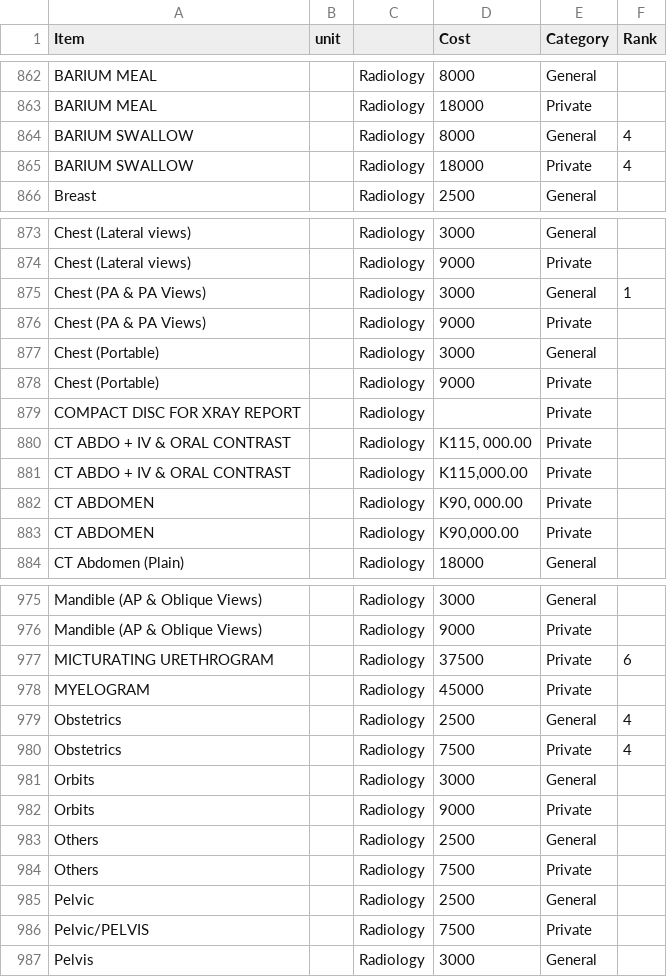
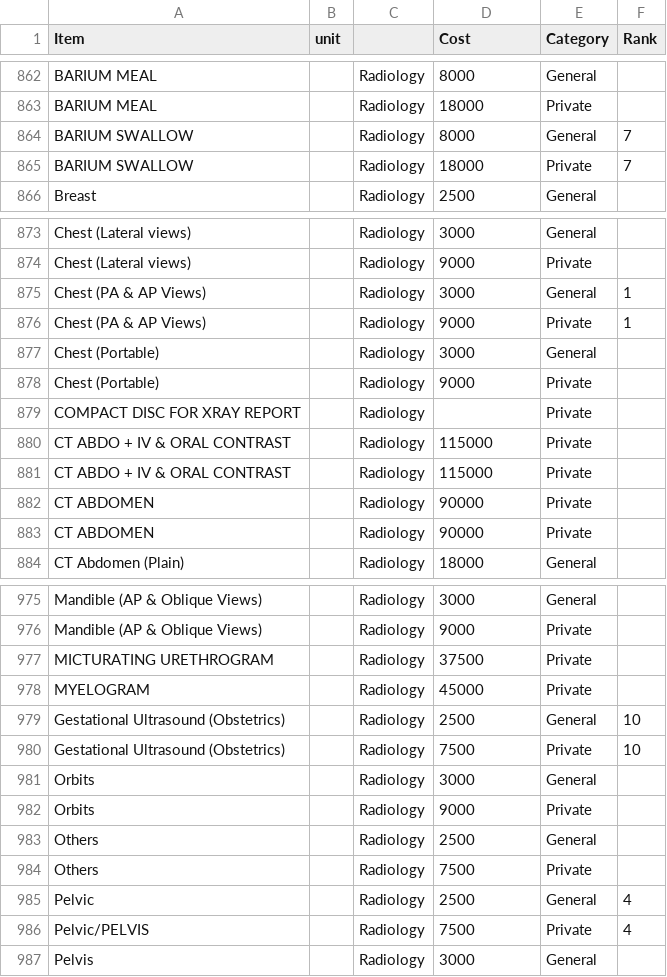
Before and after one commit to BaobabHealthTrust/Billing-3.0, a CSV file: db/final_service_seed.csv, drawn as a sheet; only a part is shown, gaps mark what is left out; the diff covers the shown part only.

```diff
--- a/db/final_service_seed.csv
+++ b/db/final_service_seed.csv
@@ -863,4 +863,4 @@ BARIUM MEAL,,Radiology,8000,General,
 BARIUM MEAL,,Radiology,18000,Private,
-BARIUM SWALLOW,,Radiology,8000,General,4
-BARIUM SWALLOW,,Radiology,18000,Private,4
+BARIUM SWALLOW,,Radiology,8000,General,7
+BARIUM SWALLOW,,Radiology,18000,Private,7
 Breast,,Radiology,2500,General,
@@ -874,4 +874,4 @@ Chest (Lateral views),,Radiology,3000,General,
 Chest (Lateral views),,Radiology,9000,Private,
-Chest (PA & PA Views),,Radiology,3000,General,1
-Chest (PA & PA Views),,Radiology,9000,Private,
+Chest (PA & AP Views),,Radiology,3000,General,1
+Chest (PA & AP Views),,Radiology,9000,Private,1
 Chest (Portable),,Radiology,3000,General,
@@ -879,6 +879,6 @@ Chest (Portable),,Radiology,9000,Private,
 COMPACT DISC FOR XRAY REPORT,,Radiology,,Private,
-CT ABDO + IV & ORAL CONTRAST,,Radiology,"K115, 000.00",Private,
-CT ABDO + IV & ORAL CONTRAST,,Radiology,"K115,000.00",Private,
-CT ABDOMEN,,Radiology,"K90, 000.00",Private,
-CT ABDOMEN,,Radiology,"K90,000.00",Private,
+CT ABDO + IV & ORAL CONTRAST,,Radiology,115000,Private,
+CT ABDO + IV & ORAL CONTRAST,,Radiology,115000,Private,
+CT ABDOMEN,,Radiology,90000,Private,
+CT ABDOMEN,,Radiology,90000,Private,
 CT Abdomen (Plain),,Radiology,18000,General,
@@ -976,6 +976,6 @@ Mandible (AP & Oblique Views),,Radiology,3000,General,
 Mandible (AP & Oblique Views),,Radiology,9000,Private,
-MICTURATING URETHROGRAM,,Radiology,37500,Private,6
+MICTURATING URETHROGRAM,,Radiology,37500,Private,
 MYELOGRAM,,Radiology,45000,Private,
-Obstetrics,,Radiology,2500,General,4
-Obstetrics,,Radiology,7500,Private,4
+Gestational Ultrasound (Obstetrics),,Radiology,2500,General,10
+Gestational Ultrasound (Obstetrics),,Radiology,7500,Private,10
 Orbits,,Radiology,3000,General,
@@ -984,4 +984,4 @@ Others,,Radiology,2500,General,
 Others,,Radiology,7500,Private,
-Pelvic,,Radiology,2500,General,
-Pelvic/PELVIS,,Radiology,7500,Private,
+Pelvic,,Radiology,2500,General,4
+Pelvic/PELVIS,,Radiology,7500,Private,4
 Pelvis,,Radiology,3000,General,
```
Also changed, not shown: 52 edited cells elsewhere in this file.
